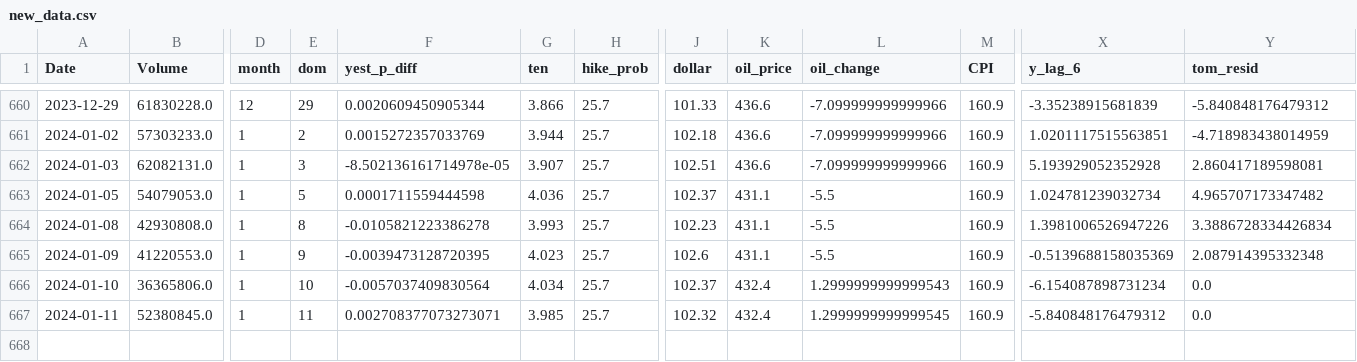
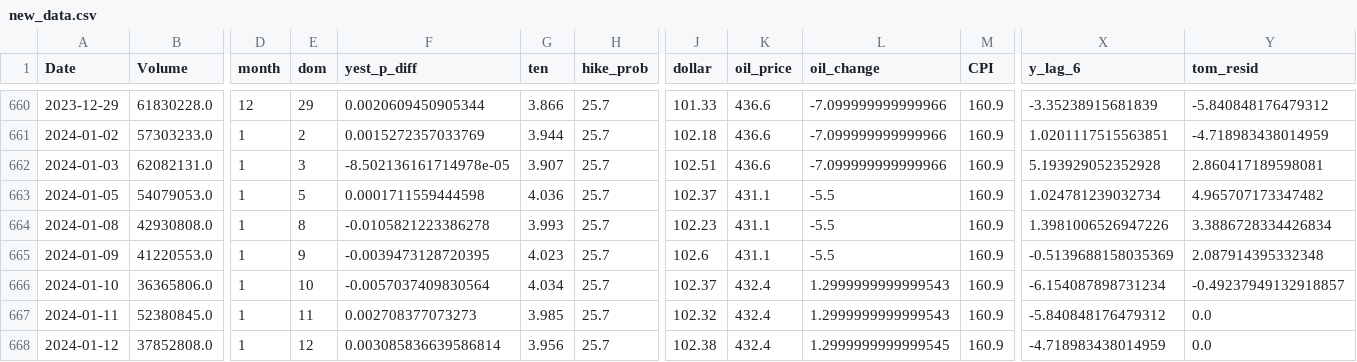
Before and after one commit to ksivitz/algo_info, a CSV file: new_data.csv, drawn as a sheet; only a part is shown, gaps mark what is left out; rows hold the shown columns only; the diff names each change by its address in the sheet, - before the commit and + after, or states it on an @@ line.

Commit message:
your_commit_message

```diff
--- a/new_data.csv
+++ b/new_data.csv
-Y666 (tom_resid): 0.0
+Y666 (tom_resid): -0.49237949132918857
-F667 (yest_p_diff): 0.002708377073273071
+F667 (yest_p_diff): 0.002708377073273
-L667 (oil_change): 1.2999999999999545
+L667 (oil_change): 1.2999999999999543
+row 668: 2024-01-12 | 37852808.0 | 1 | 12 | 0.003085836639586814 | 3.956 | 25.7 | 102.38 | 432.4 | 1.2999999999999545 | 160.9 | -4.718983438014959 | 0.0
```
